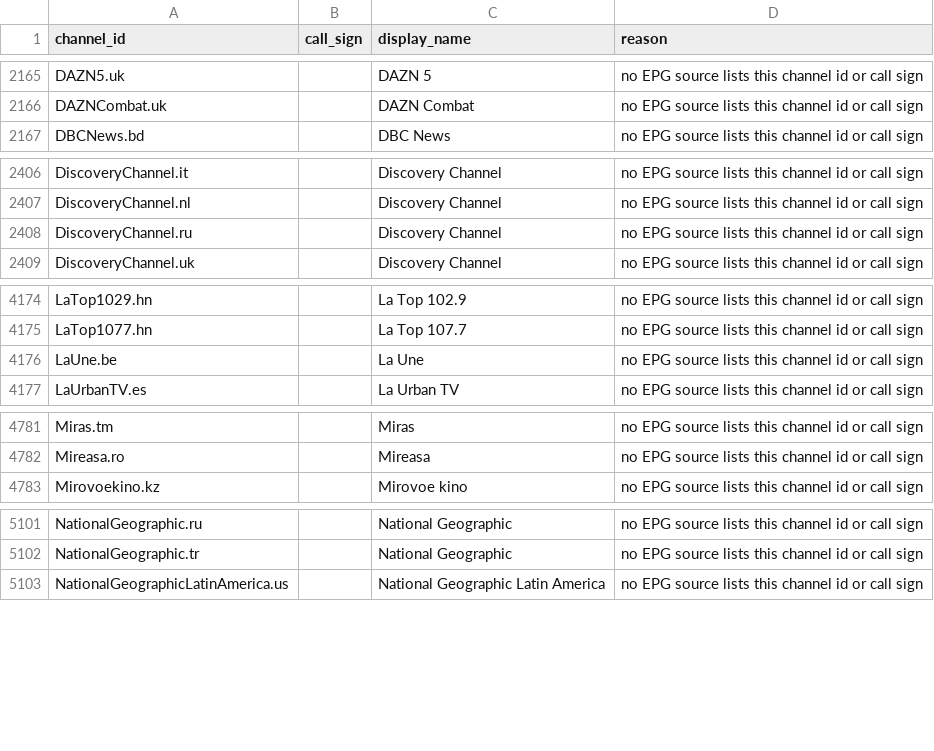
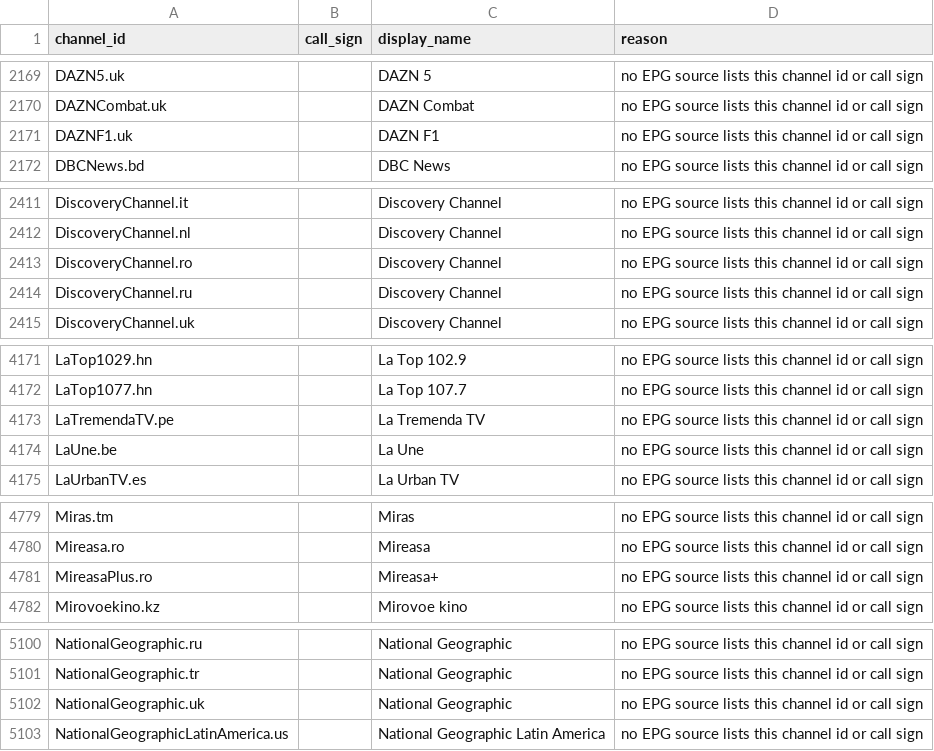
Before and after one commit to 7000premiumchannels/android-tv-guru-playlists, a CSV file: reports/epg-unmatched.csv, drawn as a sheet; only a part is shown, gaps mark what is left out; the diff covers the shown part only.

```diff
--- a/reports/epg-unmatched.csv
+++ b/reports/epg-unmatched.csv
@@ -2166,2 +2170,3 @@ DAZN5.uk,,DAZN 5,no EPG source lists this channel id or call sign
 DAZNCombat.uk,,DAZN Combat,no EPG source lists this channel id or call sign
+DAZNF1.uk,,DAZN F1,no EPG source lists this channel id or call sign
 DBCNews.bd,,DBC News,no EPG source lists this channel id or call sign
@@ -2407,2 +2412,3 @@ DiscoveryChannel.it,,Discovery Channel,no EPG source lists this channel id or ca
 DiscoveryChannel.nl,,Discovery Channel,no EPG source lists this channel id or call sign
+DiscoveryChannel.ro,,Discovery Channel,no EPG source lists this channel id or call sign
 DiscoveryChannel.ru,,Discovery Channel,no EPG source lists this channel id or call sign
@@ -4175,2 +4172,3 @@ LaTop1029.hn,,La Top 102.9,no EPG source lists this channel id or call sign
 LaTop1077.hn,,La Top 107.7,no EPG source lists this channel id or call sign
+LaTremendaTV.pe,,La Tremenda TV,no EPG source lists this channel id or call sign
 LaUne.be,,La Une,no EPG source lists this channel id or call sign
@@ -4782,2 +4780,3 @@ Miras.tm,,Miras,no EPG source lists this channel id or call sign
 Mireasa.ro,,Mireasa,no EPG source lists this channel id or call sign
+MireasaPlus.ro,,Mireasa+,no EPG source lists this channel id or call sign
 Mirovoekino.kz,,Mirovoe kino,no EPG source lists this channel id or call sign
@@ -5102,2 +5101,3 @@ NationalGeographic.ru,,National Geographic,no EPG source lists this channel id o
 NationalGeographic.tr,,National Geographic,no EPG source lists this channel id or call sign
+NationalGeographic.uk,,National Geographic,no EPG source lists this channel id or call sign
 NationalGeographicLatinAmerica.us,,National Geographic Latin America,no EPG source lists this channel id or call sign
```
Also changed, not shown: 7 added rows and 10 removed rows elsewhere in this file, reports/epg-matches.csv, 5 other files.
